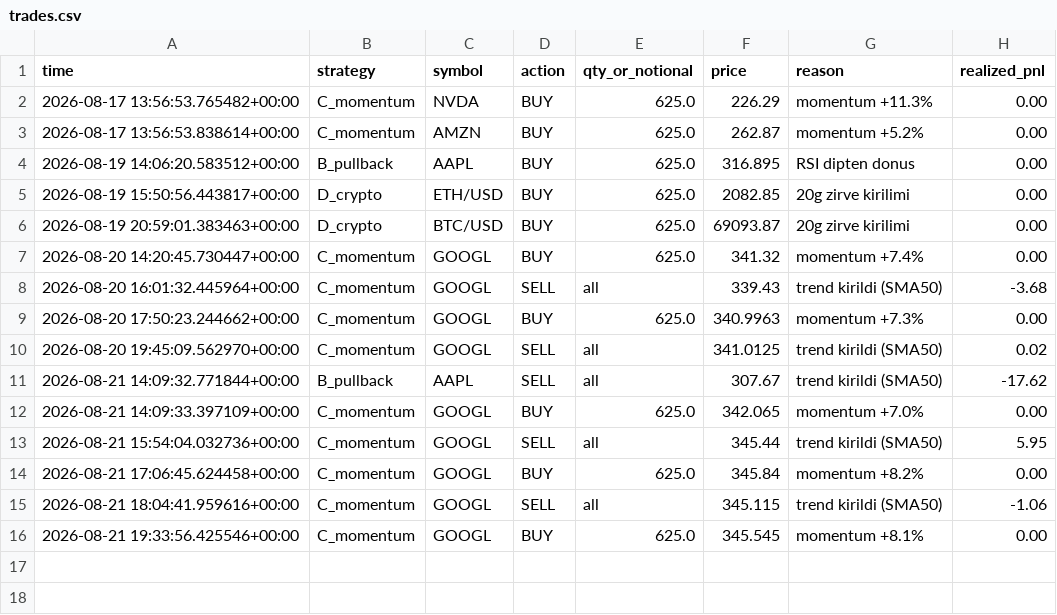
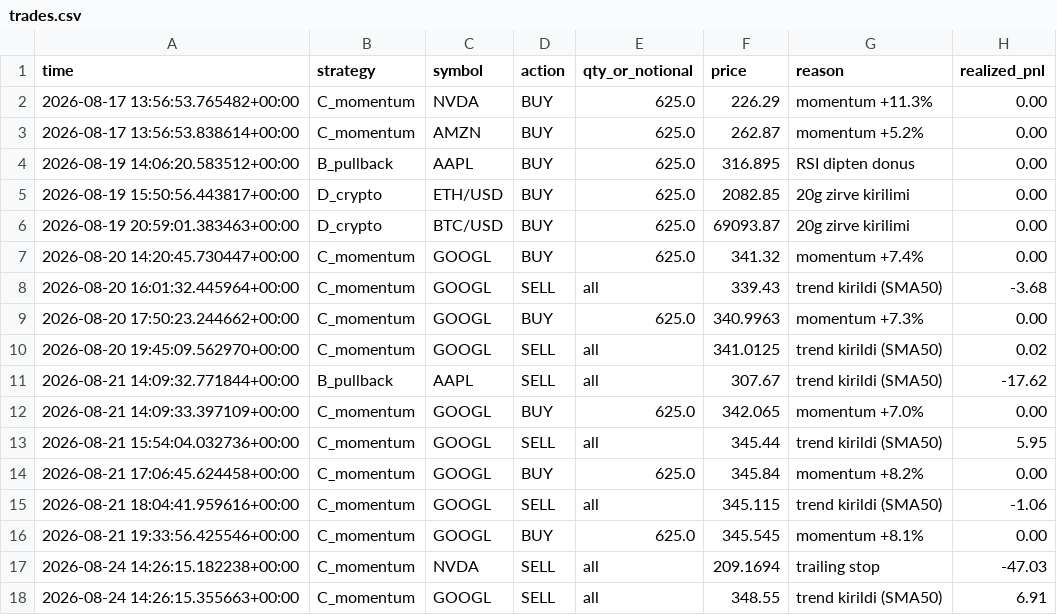
Before and after one commit to Mehmet-ai340/trading-bot, a CSV file: trades.csv, drawn as a sheet.

```diff
--- a/trades.csv
+++ b/trades.csv
@@ -16 +16,3 @@ time,strategy,symbol,action,qty_or_notional,price,reason,realized_pnl
 2026-08-21 19:33:56.425546+00:00,C_momentum,GOOGL,BUY,625.0,345.545,momentum +8.1%,0.00
+2026-08-24 14:26:15.182238+00:00,C_momentum,NVDA,SELL,all,209.1694,trailing stop,-47.03
+2026-08-24 14:26:15.355663+00:00,C_momentum,GOOGL,SELL,all,348.55,trend kirildi (SMA50),6.91
```
Also changed, not shown: 3 other files.
